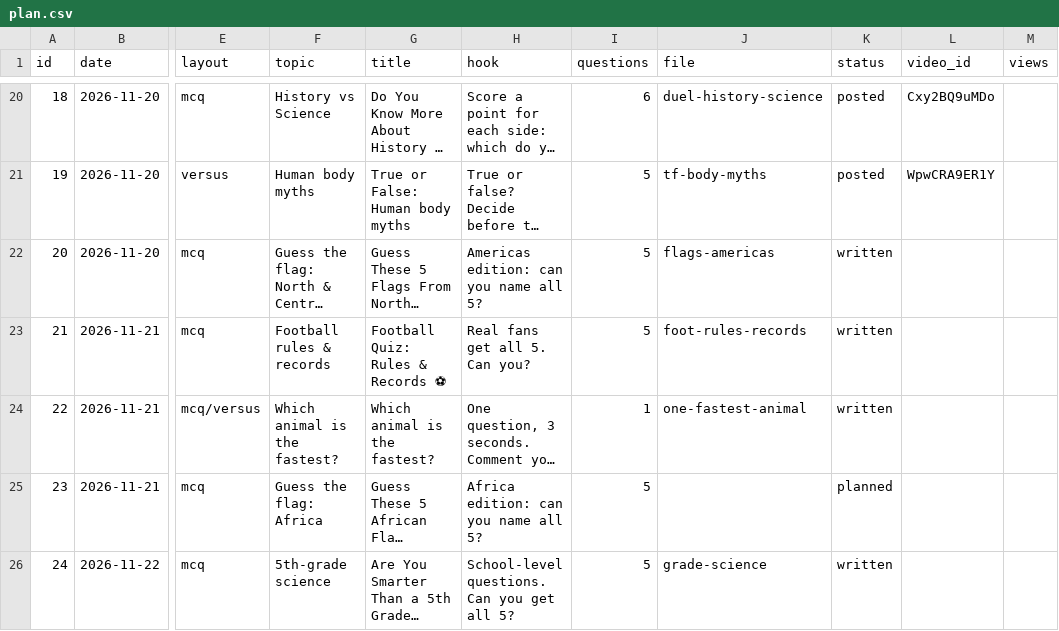
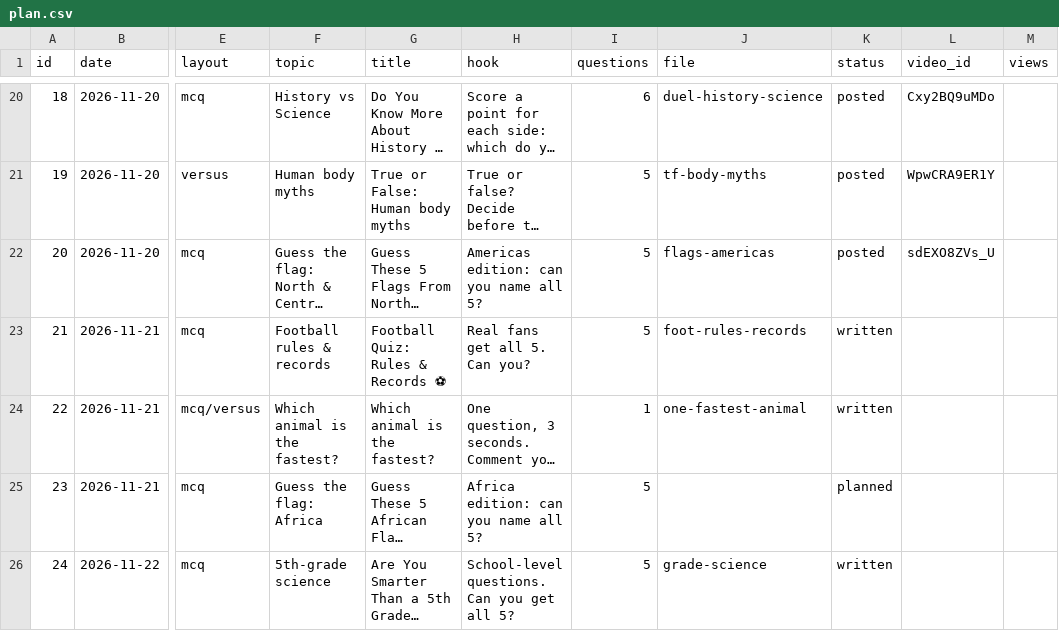
Before and after one commit to JagadeeswarP/quiz-shorts, a CSV file: plan.csv, drawn as a sheet; only a part is shown, gaps mark what is left out; long unchanged cells end in …; the diff names each change by its address in the sheet, - before the commit and + after, or states it on an @@ line.

```diff
--- a/plan.csv
+++ b/plan.csv
-K22 (status): written
+K22 (status): posted
-L22 (video_id): (empty)
+L22 (video_id): sdEXO8ZVs_U
```
Also changed, not shown: 2 other files.
